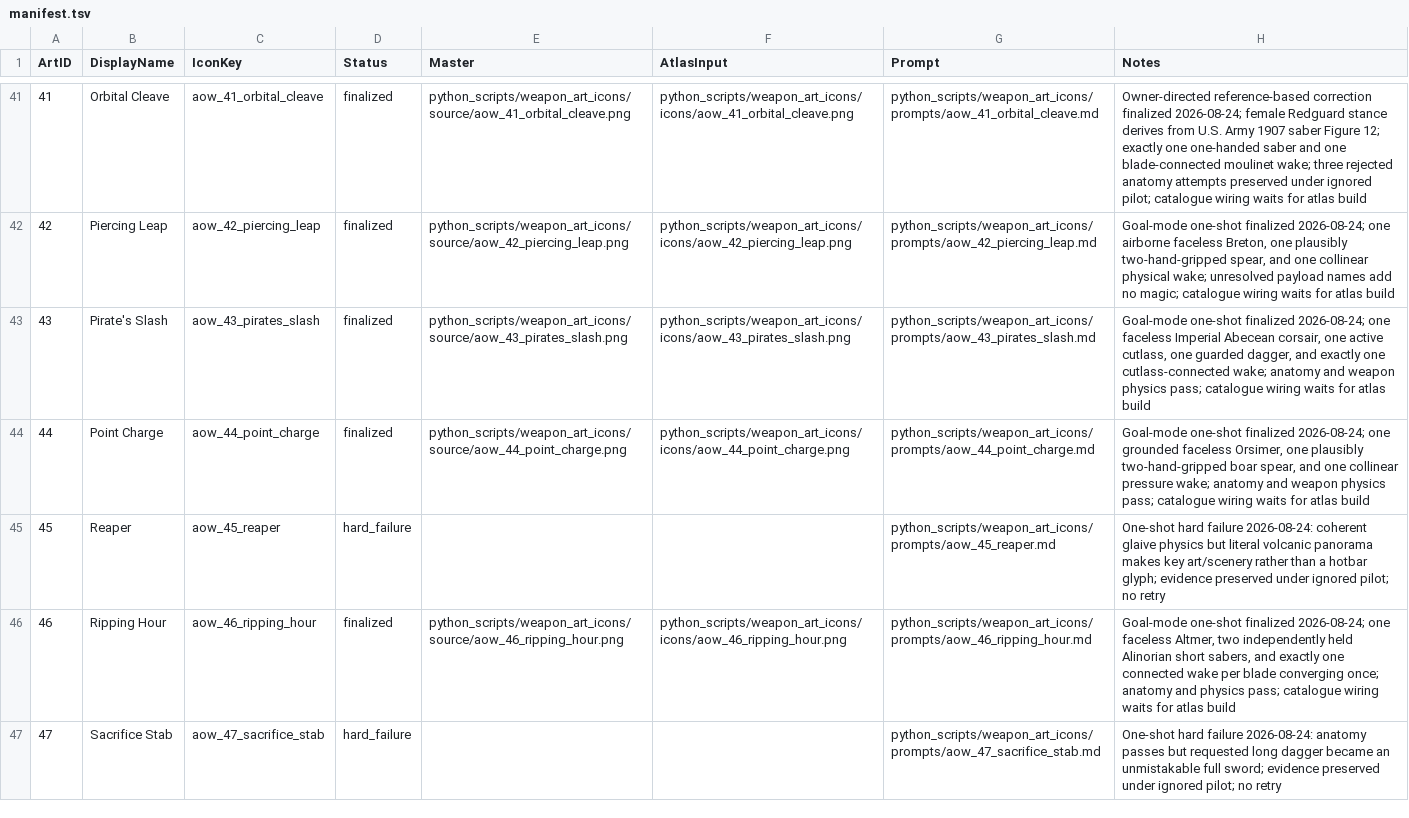
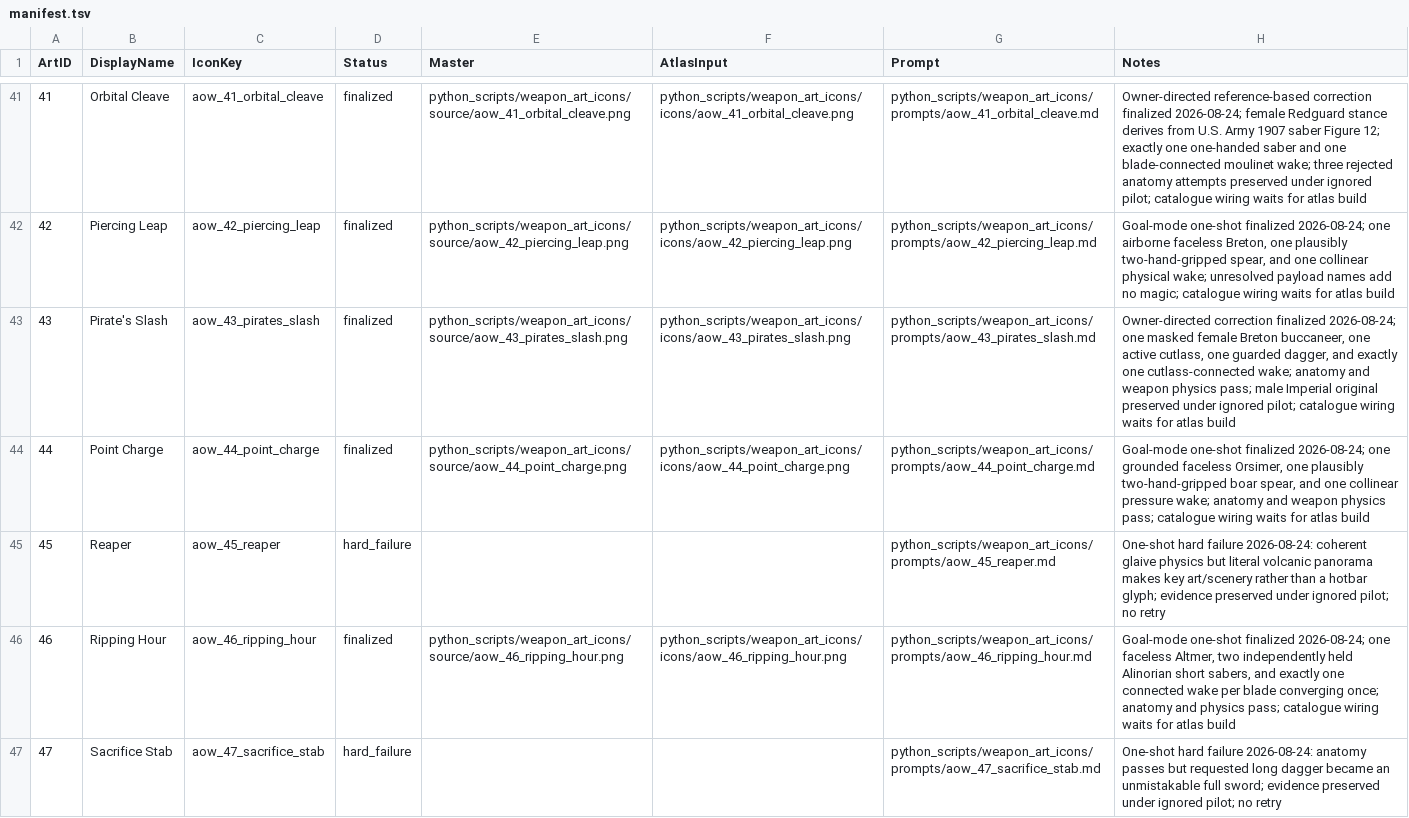
Before and after one commit to Leit-motif/Skyrim_SpellHotbar2, a TSV file: python_scripts/weapon_art_icons/manifest.tsv, drawn as a sheet; only a part is shown, gaps mark what is left out; the diff covers the shown part only.

```diff
--- a/python_scripts/weapon_art_icons/manifest.tsv
+++ b/python_scripts/weapon_art_icons/manifest.tsv
@@ -42,3 +42,3 @@ ArtID	DisplayName	IconKey	Status	Master	AtlasInput	Prompt	Notes
 42	Piercing Leap	aow_42_piercing_leap	finalized	python_scripts/weapon_art_icons/source/aow_42_piercing_leap.png	python_scripts/weapon_art_icons/icons/aow_42_piercing_leap.png	python_scripts/weapon_art_icons/prompts/aow_42_piercing_leap.md	Goal-mode one-shot finalized 2026-08-24; one airborne faceless Breton, one plausibly two-hand-gripped spear, and one collinear physical wake; unresolved payload names add no magic; catalogue wiring waits for atlas build
-43	Pirate's Slash	aow_43_pirates_slash	finalized	python_scripts/weapon_art_icons/source/aow_43_pirates_slash.png	python_scripts/weapon_art_icons/icons/aow_43_pirates_slash.png	python_scripts/weapon_art_icons/prompts/aow_43_pirates_slash.md	Goal-mode one-shot finalized 2026-08-24; one faceless Imperial Abecean corsair, one active cutlass, one guarded dagger, and exactly one cutlass-connected wake; anatomy and weapon physics pass; catalogue wiring waits for atlas build
+43	Pirate's Slash	aow_43_pirates_slash	finalized	python_scripts/weapon_art_icons/source/aow_43_pirates_slash.png	python_scripts/weapon_art_icons/icons/aow_43_pirates_slash.png	python_scripts/weapon_art_icons/prompts/aow_43_pirates_slash.md	Owner-directed correction finalized 2026-08-24; one masked female Breton buccaneer, one active cutlass, one guarded dagger, and exactly one cutlass-connected wake; anatomy and weapon physics pass; male Imperial original preserved under ignored pilot; catalogue wiring waits for atlas build
 44	Point Charge	aow_44_point_charge	finalized	python_scripts/weapon_art_icons/source/aow_44_point_charge.png	python_scripts/weapon_art_icons/icons/aow_44_point_charge.png	python_scripts/weapon_art_icons/prompts/aow_44_point_charge.md	Goal-mode one-shot finalized 2026-08-24; one grounded faceless Orsimer, one plausibly two-hand-gripped boar spear, and one collinear pressure wake; anatomy and weapon physics pass; catalogue wiring waits for atlas build
```
Also changed, not shown: 1 edited cell elsewhere in this file, 7 other files.
